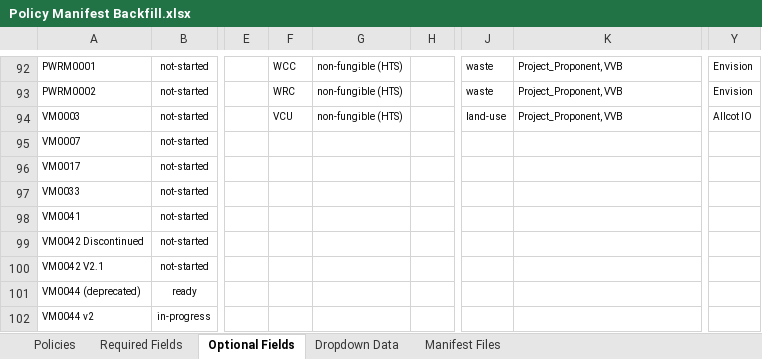
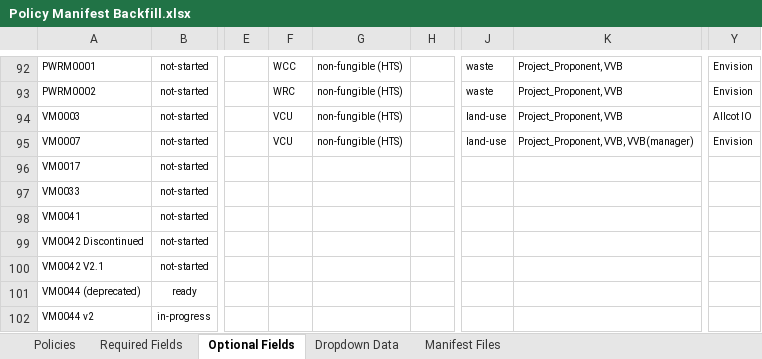
Before and after one commit to swidnikk/guardian, an Excel workbook: Methodology Library/Policy Manifest Backfill.xlsx, sheet Optional Fields, drawn as a sheet; only a part is shown, gaps mark what is left out; values as stored, in another font and other column widths than the file's, no borders; charts and pictures and table styles not drawn; the diff names each change by its address in the sheet, - before the commit and + after, or states it on an @@ line.

```diff
--- a/Methodology Library/Policy Manifest Backfill.xlsx (sheet Optional Fields)
+++ b/Methodology Library/Policy Manifest Backfill.xlsx (sheet Optional Fields)
-F95: (empty)
+F95: VCU
-G95: (empty)
+G95: non-fungible (HTS)
-J95: (empty)
+J95: land-use
-K95: (empty)
+K95: Project_Proponent, VVB, VVB(manager)
-Y95: (empty)
+Y95: Envision
```
Also changed, not shown: sheet Policies, sheet Required Fields, 1 other file.
